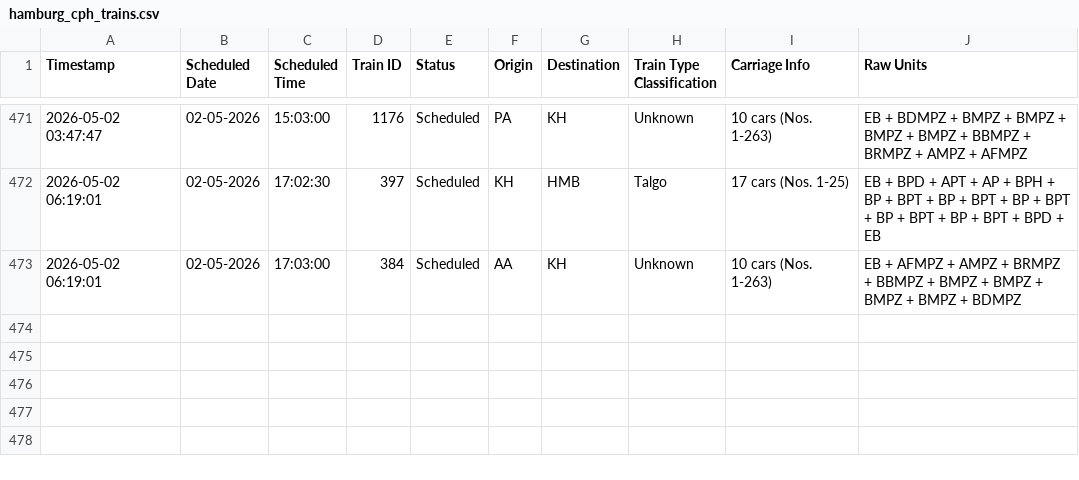
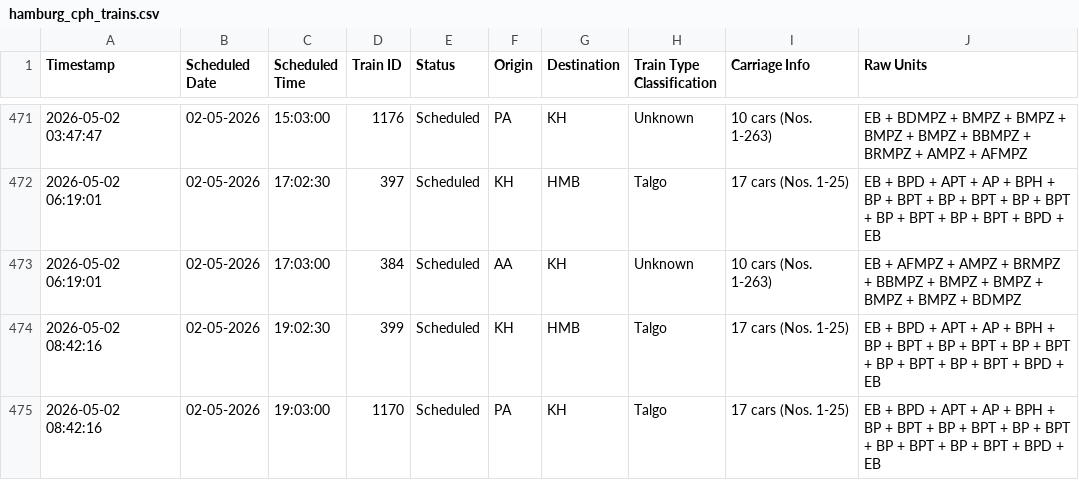
Before and after one commit to lucasvduin/talgo-tracker, a CSV file: hamburg_cph_trains.csv, drawn as a sheet; only a part is shown, gaps mark what is left out.

```diff
--- a/hamburg_cph_trains.csv
+++ b/hamburg_cph_trains.csv
@@ -473 +473,3 @@
 2026-05-02 06:19:01;02-05-2026;17:03:00;384;Scheduled;AA;KH;Unknown;10 cars (Nos. 1-263);EB + AFMPZ + AMPZ + BRMPZ + BBMPZ + BMPZ + BMPZ + BMPZ + BMPZ + BDMPZ
+2026-05-02 08:42:16;02-05-2026;19:02:30;399;Scheduled;KH;HMB;Talgo;17 cars (Nos. 1-25);EB + BPD + APT + AP + BPH + BP + BPT + BP + BPT + BP + BPT + BP + BPT + BP + BPT + BPD + EB
+2026-05-02 08:42:16;02-05-2026;19:03:00;1170;Scheduled;PA;KH;Talgo;17 cars (Nos. 1-25);EB + BPD + APT + AP + BPH + BP + BPT + BP + BPT + BP + BPT + BP + BPT + BP + BPT + BPD + EB
```
Also changed, not shown: 1 other file.
